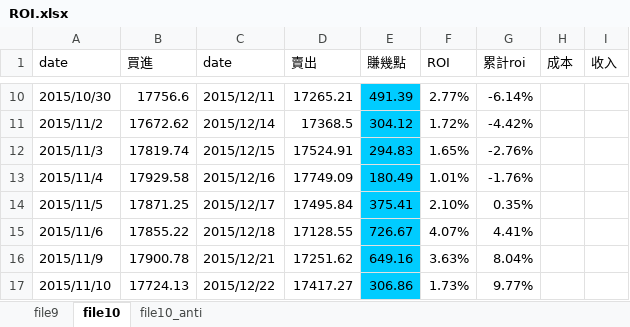
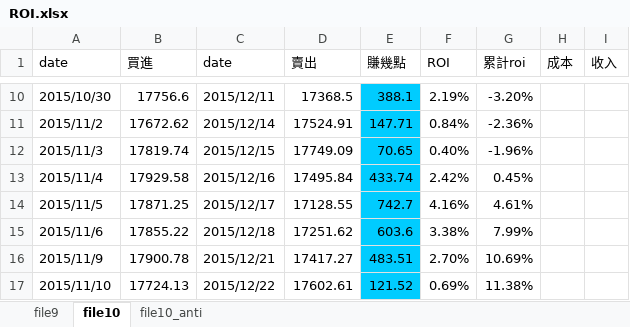
Before and after one commit to ArlenPP/Machin_Learning_Fin, an Excel workbook: ROI/ROI.xlsx, sheet file10, drawn as a sheet; only a part is shown, gaps mark what is left out; values as stored, in another font and other column widths than the file's, no borders; the diff covers the shown part only; the diff names each change by its address in the sheet, - before the commit and + after, or states it on an @@ line.

```diff
--- a/ROI/ROI.xlsx (sheet file10)
+++ b/ROI/ROI.xlsx (sheet file10)
-D10 (賣出): 17265.21
+D10 (賣出): 17368.5
-E10 (賺幾點): 491.39
+E10 (賺幾點): 388.1
-F10 (ROI): 2.77%
+F10 (ROI): 2.19%
-G10 (累計roi): -6.14%
+G10 (累計roi): -3.20%
-D11 (賣出): 17368.5
+D11 (賣出): 17524.91
-E11 (賺幾點): 304.12
+E11 (賺幾點): 147.71
-F11 (ROI): 1.72%
+F11 (ROI): 0.84%
-G11 (累計roi): -4.42%
+G11 (累計roi): -2.36%
-D12 (賣出): 17524.91
+D12 (賣出): 17749.09
-E12 (賺幾點): 294.83
+E12 (賺幾點): 70.65
-F12 (ROI): 1.65%
+F12 (ROI): 0.40%
-G12 (累計roi): -2.76%
+G12 (累計roi): -1.96%
-D13 (賣出): 17749.09
+D13 (賣出): 17495.84
-E13 (賺幾點): 180.49
+E13 (賺幾點): 433.74
-F13 (ROI): 1.01%
+F13 (ROI): 2.42%
-G13 (累計roi): -1.76%
+G13 (累計roi): 0.45%
-D14 (賣出): 17495.84
+D14 (賣出): 17128.55
-E14 (賺幾點): 375.41
+E14 (賺幾點): 742.7
-F14 (ROI): 2.10%
+F14 (ROI): 4.16%
-G14 (累計roi): 0.35%
+G14 (累計roi): 4.61%
-D15 (賣出): 17128.55
+D15 (賣出): 17251.62
-E15 (賺幾點): 726.67
+E15 (賺幾點): 603.6
-F15 (ROI): 4.07%
+F15 (ROI): 3.38%
-G15 (累計roi): 4.41%
+G15 (累計roi): 7.99%
-D16 (賣出): 17251.62
+D16 (賣出): 17417.27
-E16 (賺幾點): 649.16
+E16 (賺幾點): 483.51
-F16 (ROI): 3.63%
+F16 (ROI): 2.70%
-G16 (累計roi): 8.04%
+G16 (累計roi): 10.69%
-D17 (賣出): 17417.27
+D17 (賣出): 17602.61
-E17 (賺幾點): 306.86
+E17 (賺幾點): 121.52
-F17 (ROI): 1.73%
+F17 (ROI): 0.69%
-G17 (累計roi): 9.77%
+G17 (累計roi): 11.38%
```
Also changed, not shown: 1 removed row, 328 edited cells and cell formats elsewhere in this sheet, 8 other files.
